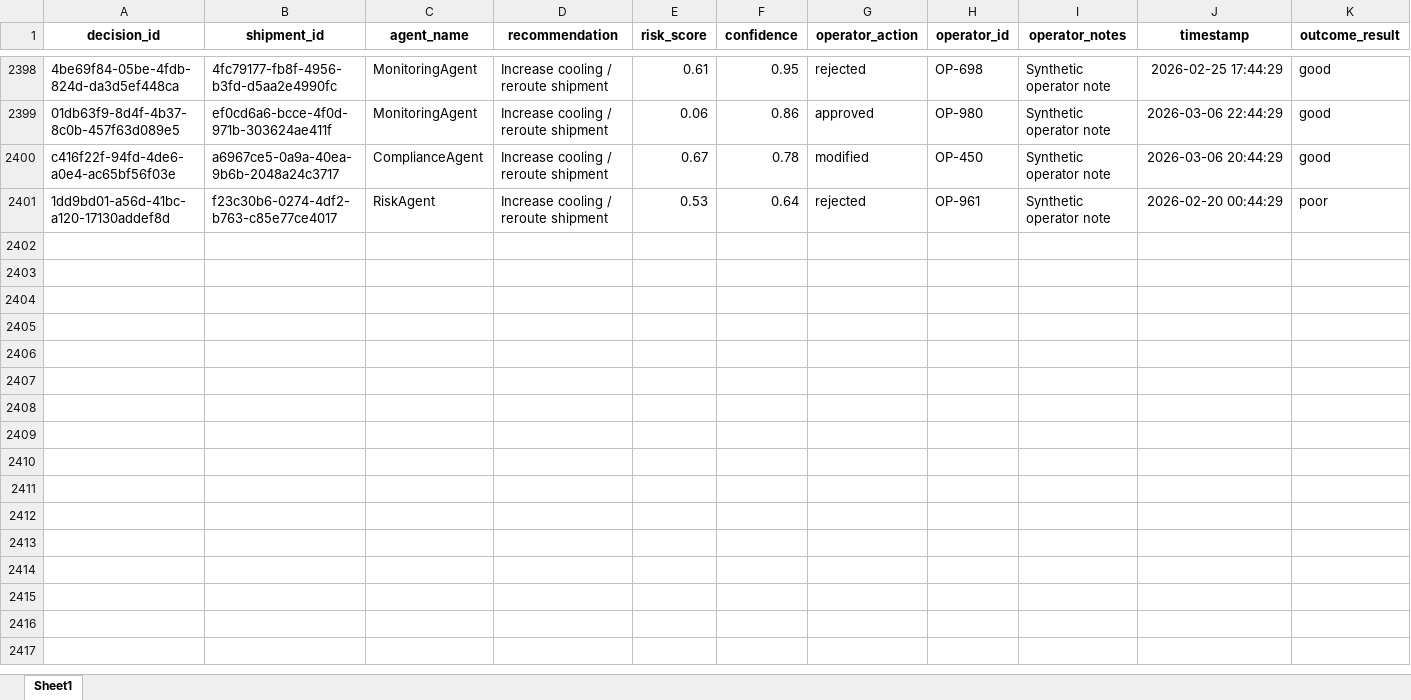
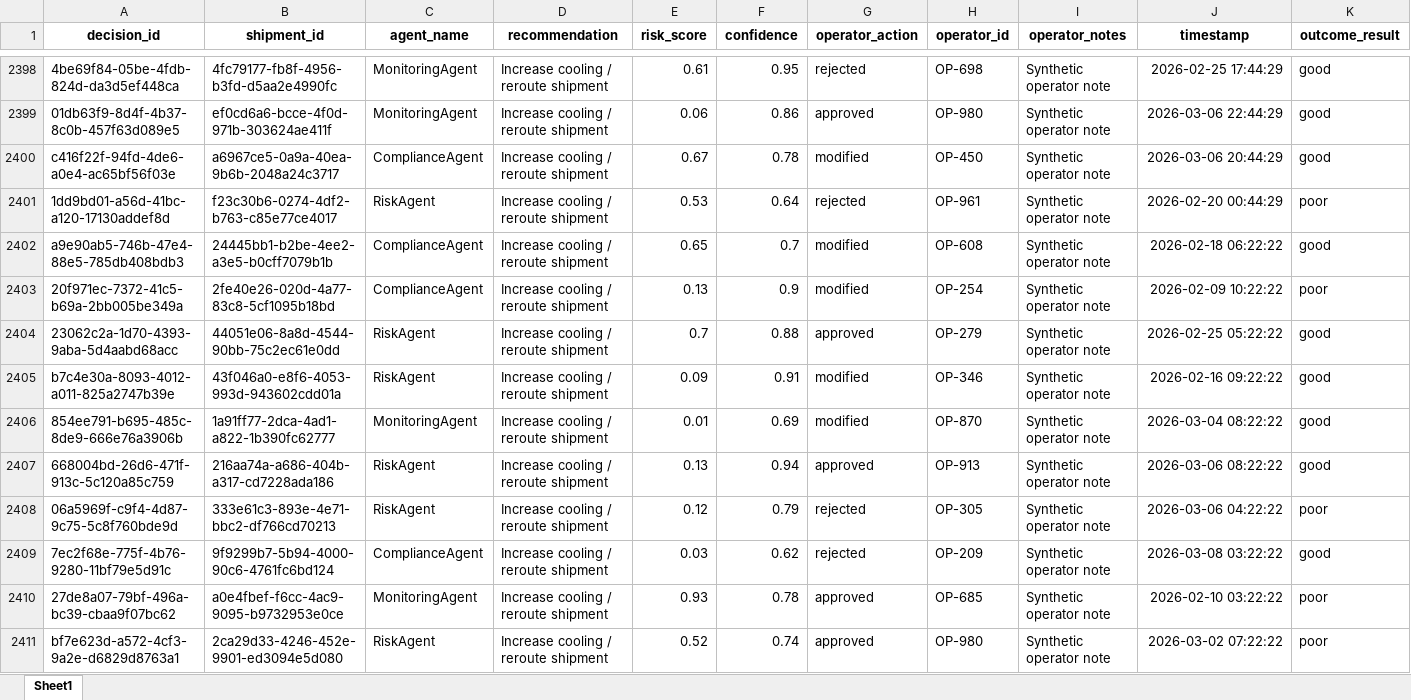
Before and after one commit to KavyaKunchaparthi/cold-chain-data-generator, an Excel workbook: decision_log.xlsx, sheet Sheet1, drawn as a sheet; only a part is shown, gaps mark what is left out; values as stored, in another font and other column widths than the file's, no borders; the diff covers the shown part only; the diff names each change by its address in the sheet, - before the commit and + after, or states it on an @@ line.

```diff
--- a/decision_log.xlsx (sheet Sheet1)
+++ b/decision_log.xlsx (sheet Sheet1)
+row 2402: a9e90ab5-746b-47e4-88e5-785db408bdb3 | 24445bb1-b2be-4ee2-a3e5-b0cff7079b1b | ComplianceAgent | Increase cooling / reroute shipment | 0.65 | 0.7 | modified | OP-608 | Synthetic operator note | 2026-02-18 06:22:22 | good
+row 2403: 20f971ec-7372-41c5-b69a-2bb005be349a | 2fe40e26-020d-4a77-83c8-5cf1095b18bd | ComplianceAgent | Increase cooling / reroute shipment | 0.13 | 0.9 | modified | OP-254 | Synthetic operator note | 2026-02-09 10:22:22 | poor
+row 2404: 23062c2a-1d70-4393-9aba-5d4aabd68acc | 44051e06-8a8d-4544-90bb-75c2ec61e0dd | RiskAgent | Increase cooling / reroute shipment | 0.7 | 0.88 | approved | OP-279 | Synthetic operator note | 2026-02-25 05:22:22 | good
+row 2405: b7c4e30a-8093-4012-a011-825a2747b39e | 43f046a0-e8f6-4053-993d-943602cdd01a | RiskAgent | Increase cooling / reroute shipment | 0.09 | 0.91 | modified | OP-346 | Synthetic operator note | 2026-02-16 09:22:22 | good
+row 2406: 854ee791-b695-485c-8de9-666e76a3906b | 1a91ff77-2dca-4ad1-a822-1b390fc62777 | MonitoringAgent | Increase cooling / reroute shipment | 0.01 | 0.69 | modified | OP-870 | Synthetic operator note | 2026-03-04 08:22:22 | good
+row 2407: 668004bd-26d6-471f-913c-5c120a85c759 | 216aa74a-a686-404b-a317-cd7228ada186 | RiskAgent | Increase cooling / reroute shipment | 0.13 | 0.94 | approved | OP-913 | Synthetic operator note | 2026-03-06 08:22:22 | good
+row 2408: 06a5969f-c9f4-4d87-9c75-5c8f760bde9d | 333e61c3-893e-4e71-bbc2-df766cd70213 | RiskAgent | Increase cooling / reroute shipment | 0.12 | 0.79 | rejected | OP-305 | Synthetic operator note | 2026-03-06 04:22:22 | poor
+row 2409: 7ec2f68e-775f-4b76-9280-11bf79e5d91c | 9f9299b7-5b94-4000-90c6-4761fc6bd124 | ComplianceAgent | Increase cooling / reroute shipment | 0.03 | 0.62 | rejected | OP-209 | Synthetic operator note | 2026-03-08 03:22:22 | good
+row 2410: 27de8a07-79bf-496a-bc39-cbaa9f07bc62 | a0e4fbef-f6cc-4ac9-9095-b9732953e0ce | MonitoringAgent | Increase cooling / reroute shipment | 0.93 | 0.78 | approved | OP-685 | Synthetic operator note | 2026-02-10 03:22:22 | poor
+row 2411: bf7e623d-a572-4cf3-9a2e-d6829d8763a1 | 2ca29d33-4246-452e-9901-ed3094e5d080 | RiskAgent | Increase cooling / reroute shipment | 0.52 | 0.74 | approved | OP-980 | Synthetic operator note | 2026-03-02 07:22:22 | poor
```
Also changed, not shown: 40 added rows elsewhere in this sheet, Agent2_Quality_Risk_Report.xlsx, Agent3_Root_Cause_Report.xlsx, 6 other files.
